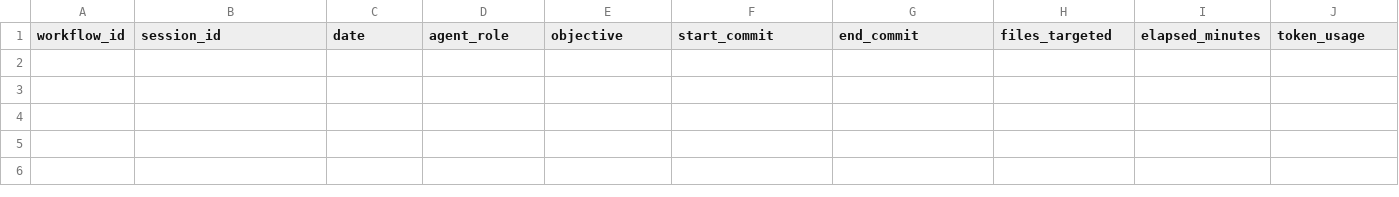
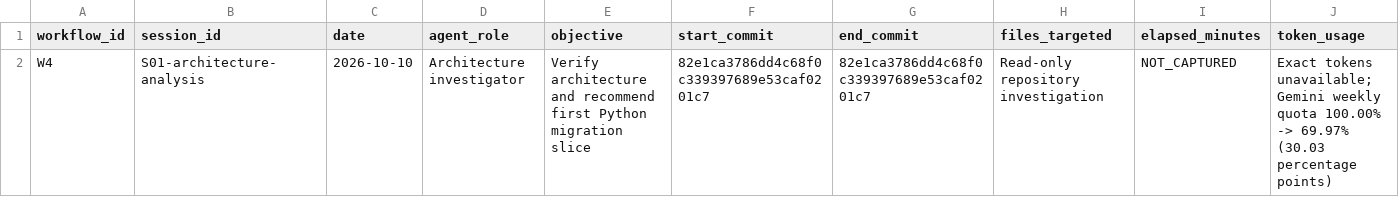
Before and after one commit to yuanwenlou/karakeep, a CSV file: experiments/w4/evidence-log.csv, drawn as a sheet; only a part is shown; rows hold the shown columns only; the diff names each change by its address in the sheet, - before the commit and + after, or states it on an @@ line.

Commit message:
W4-S01: record architecture analysis evidence

```diff
--- a/experiments/w4/evidence-log.csv
+++ b/experiments/w4/evidence-log.csv
+row 2: W4 | S01-architecture-analysis | 2026-10-10 | Architecture investigator | Verify architecture and recommend first Python migration slice | 82e1ca3786dd4c68f0c339397689e53caf0201c7 | 82e1ca3786dd4c68f0c339397689e53caf0201c7 | Read-only repository investigation | NOT_CAPTURED | Exact tokens unavailable; Gemini weekly quota 100.00% -> 69.97% (30.03 percentage points)
```
Also changed, not shown: 2 other files.
